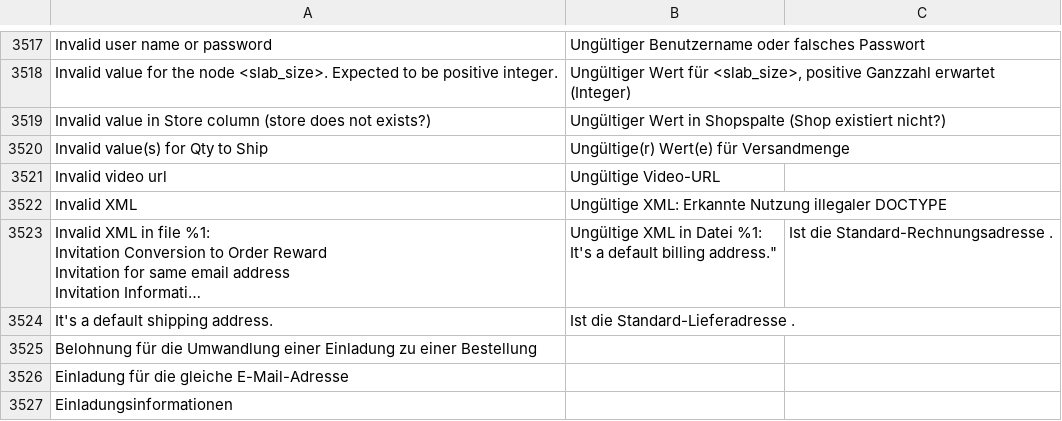
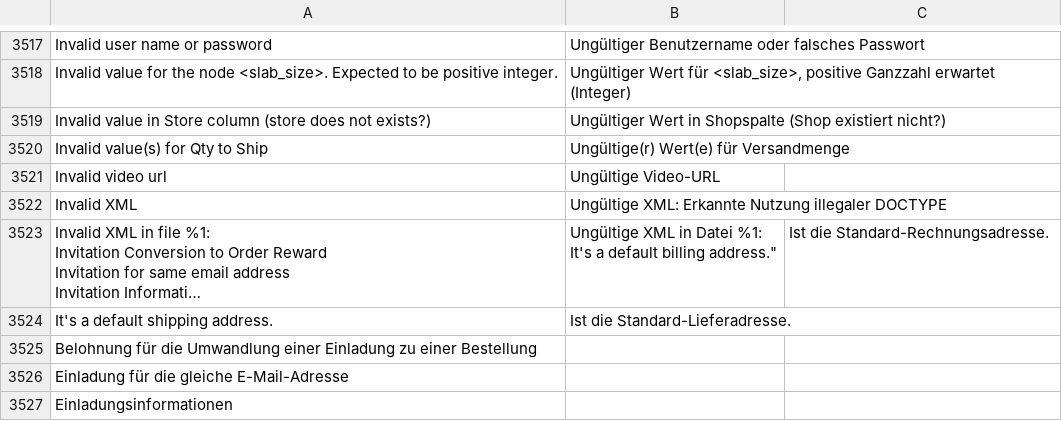
Before and after one commit to splendidinternet/Magento2_German_LocalePack_de_DE, a CSV file: de_DE.csv, drawn as a sheet; only a part is shown, gaps mark what is left out; long unchanged cells end in …; the diff names each change by its address in the sheet, - before the commit and + after, or states it on an @@ line.

Commit message:
remove trailing whitespace

```diff
--- a/de_DE.csv
+++ b/de_DE.csv
-C3523: Ist die Standard-Rechnungsadresse .
+C3523: Ist die Standard-Rechnungsadresse.
-B3524: Ist die Standard-Lieferadresse .
+B3524: Ist die Standard-Lieferadresse.
```
